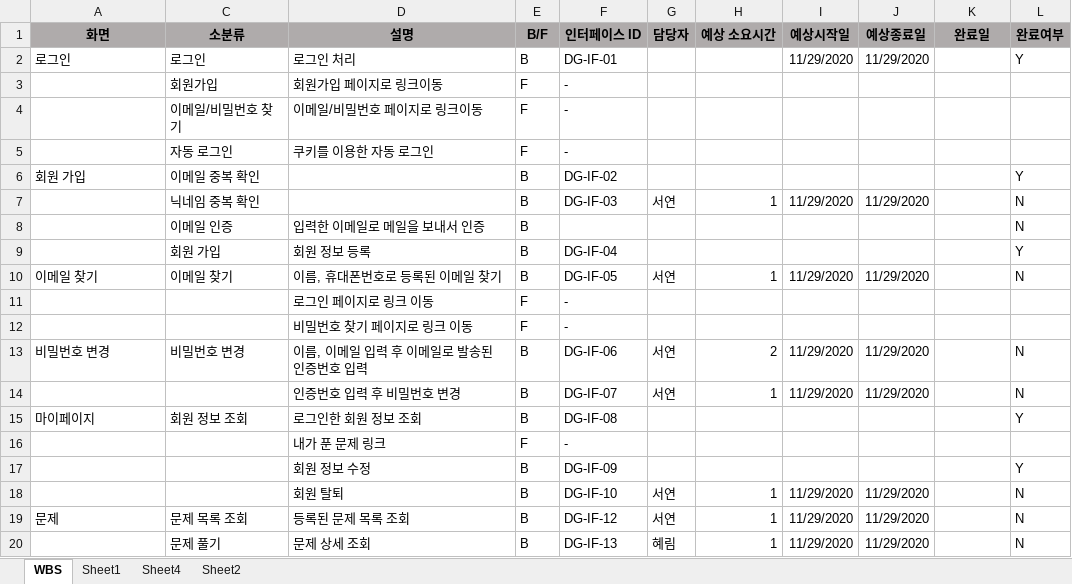
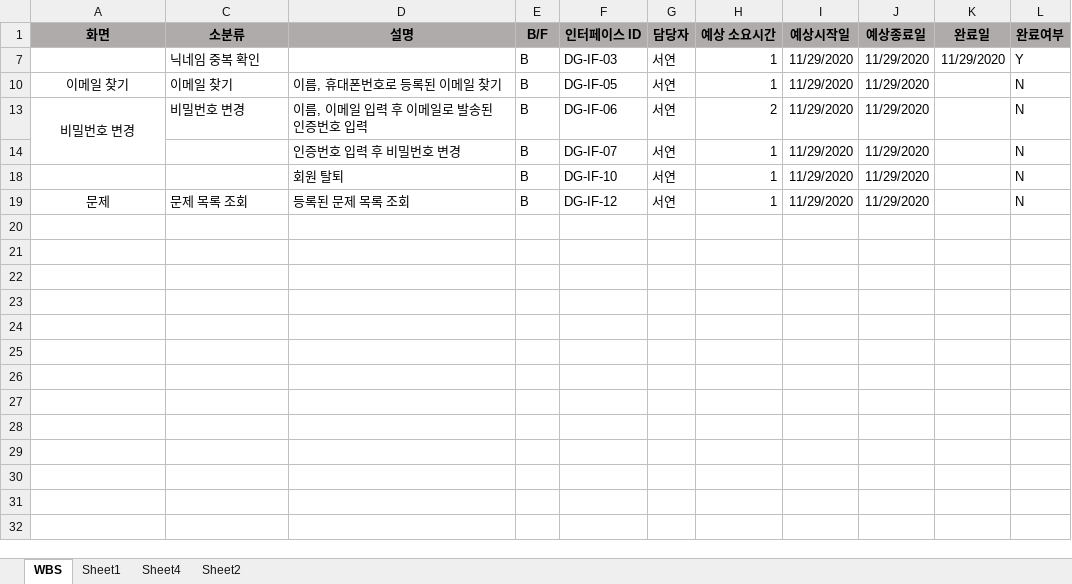
Before and after one commit to hye-rim/dg, an Excel workbook: doc/WBS.xlsx, sheet WBS, drawn as a sheet; only a part is shown; values as stored, in another font and other column widths than the file's, no borders; the diff covers the shown part only; the diff names each change by its address in the sheet, - before the commit and + after, or states it on an @@ line.

```diff
--- a/doc/WBS.xlsx (sheet WBS)
+++ b/doc/WBS.xlsx (sheet WBS)
@@ row 2 hidden: 로그인 | 로그인 | 로그인 처리 | B | DG-IF-01 |  |  | 11/29/2020 | 11/29/2020 |  | Y @@
@@ row 3 hidden:  | 회원가입 | 회원가입 페이지로 링크이동 | F | - @@
@@ row 4 hidden:  | 이메일/비밀번호 찾기 | 이메일/비밀번호 페이지로 링크이동 | F | - @@
@@ row 5 hidden:  | 자동 로그인 | 쿠키를 이용한 자동 로그인 | F | - @@
@@ row 6 hidden: 회원 가입 | 이메일 중복 확인 |  | B | DG-IF-02 |  |  |  |  |  | Y @@
-K7 (완료일): (empty)
+K7 (완료일): 11/29/2020
-L7 (완료여부): N
+L7 (완료여부): Y
@@ row 8 hidden:  | 이메일 인증 | 입력한 이메일로 메일을 보내서 인증 | B |  |  |  |  |  |  | N @@
@@ row 9 hidden:  | 회원 가입 | 회원 정보 등록 | B | DG-IF-04 |  |  |  |  |  | Y @@
-A10 alignment: left
+A10 alignment: center
@@ row 11 hidden:  |  | 로그인 페이지로 링크 이동 | F | - @@
@@ row 12 hidden:  |  | 비밀번호 찾기 페이지로 링크 이동 | F | - @@
-A13 alignment: left
+A13 alignment: center
+A13:A14 merged
@@ row 15 hidden: 마이페이지 | 회원 정보 조회 | 로그인한 회원 정보 조회 | B | DG-IF-08 |  |  |  |  |  | Y @@
@@ row 16 hidden:  |  | 내가 푼 문제 링크 | F | - @@
@@ row 17 hidden:  |  | 회원 정보 수정 | B | DG-IF-09 |  |  |  |  |  | Y @@
-A19 alignment: left
+A19 alignment: center
@@ row 20 hidden:  | 문제 풀기 | 문제 상세 조회 | B | DG-IF-13 | 혜림 | 1 | 11/29/2020 | 11/29/2020 |  | N @@
```
Also changed, not shown: 11 hidden or unhidden rows elsewhere in this sheet, doc/interface.xlsx, 34 other files.
